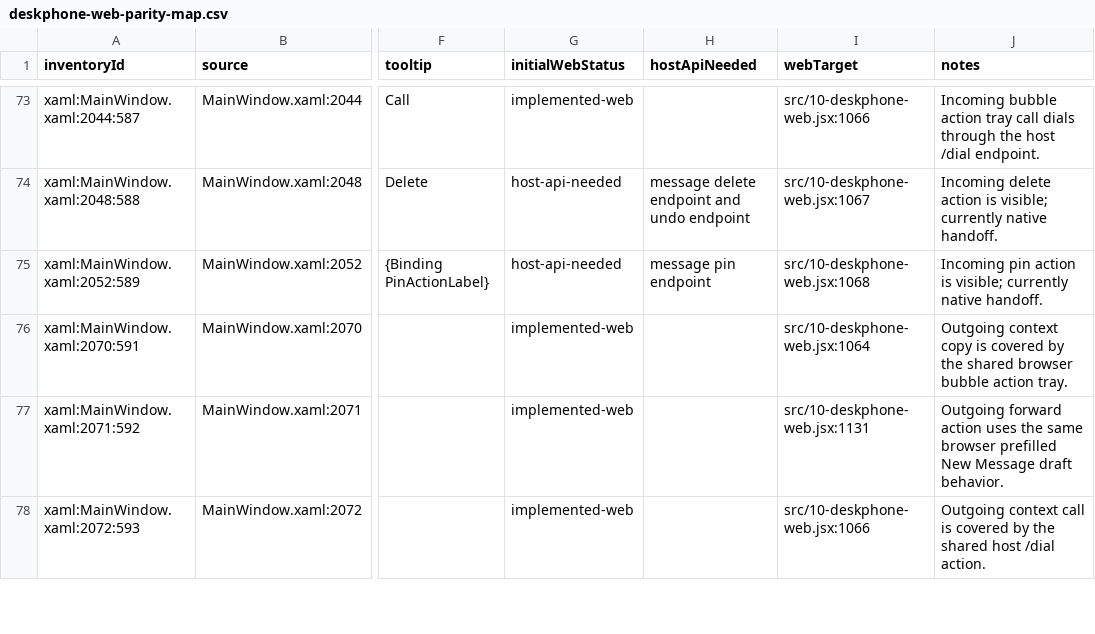
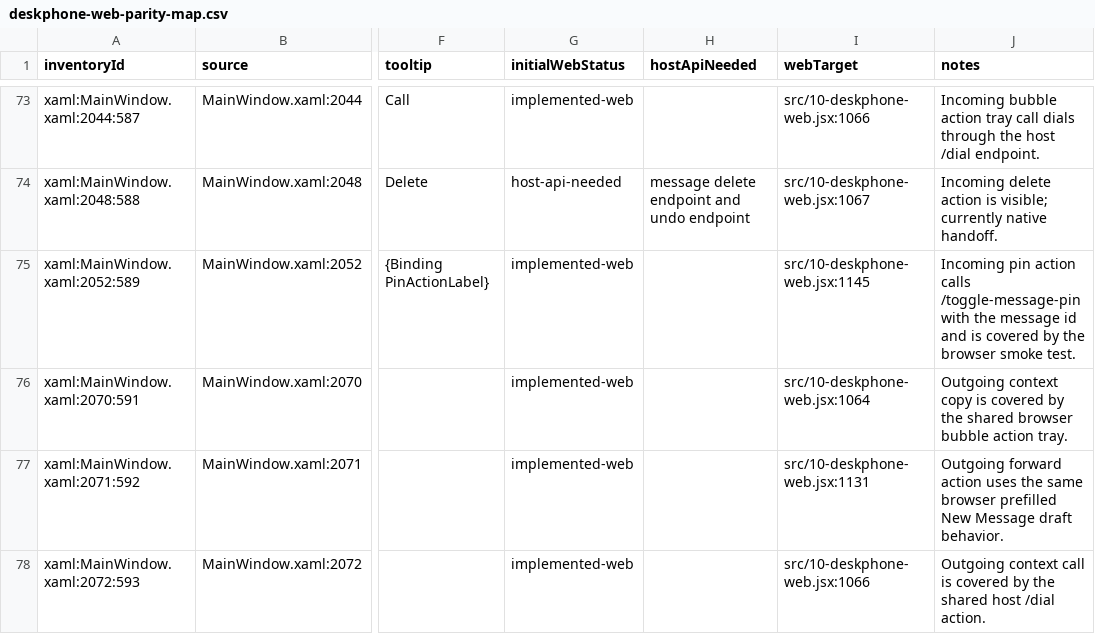
Before and after one commit to addedlife/onetaskfocuser, a CSV file: docs/deskphone-parity/deskphone-web-parity-map.csv, drawn as a sheet; only a part is shown, gaps mark what is left out; the diff covers the shown part only; the diff names each change by its address in the sheet, - before the commit and + after, or states it on an @@ line.

Commit message:
feat: DeskPhone web pinned message parity

```diff
--- a/docs/deskphone-parity/deskphone-web-parity-map.csv
+++ b/docs/deskphone-parity/deskphone-web-parity-map.csv
-G75 (initialWebStatus): host-api-needed
+G75 (initialWebStatus): implemented-web
-H75 (hostApiNeeded): message pin endpoint
+H75 (hostApiNeeded): (empty)
-I75 (webTarget): src/10-deskphone-web.jsx:1068
+I75 (webTarget): src/10-deskphone-web.jsx:1145
-J75 (notes): …pin action is visible; currently native handoff.
+J75 (notes): …pin action calls /toggle-message-pin with the message id and is covered by the browser smoke test.
```
Also changed, not shown: 16 edited cells elsewhere in this file, 5 other files.
